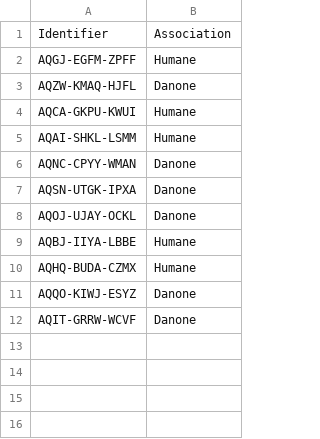
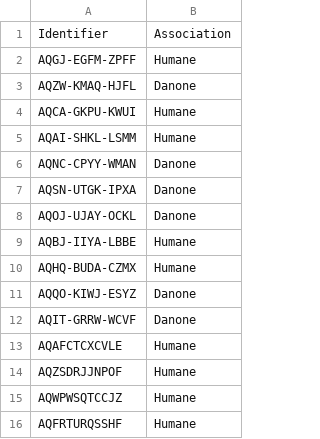
Before and after one commit to byhumane/talentcards, a CSV file: params/non_professional_users.csv, drawn as a sheet; the diff names each change by its address in the sheet, - before the commit and + after, or states it on an @@ line.

Commit message:
update kpis excluding non professionals

```diff
--- a/params/non_professional_users.csv
+++ b/params/non_professional_users.csv
+row 13: AQAFCTCXCVLE | Humane
+row 14: AQZSDRJJNPOF | Humane
+row 15: AQWPWSQTCCJZ | Humane
+row 16: AQFRTURQSSHF | Humane
```
Also changed, not shown: 9 other files.
